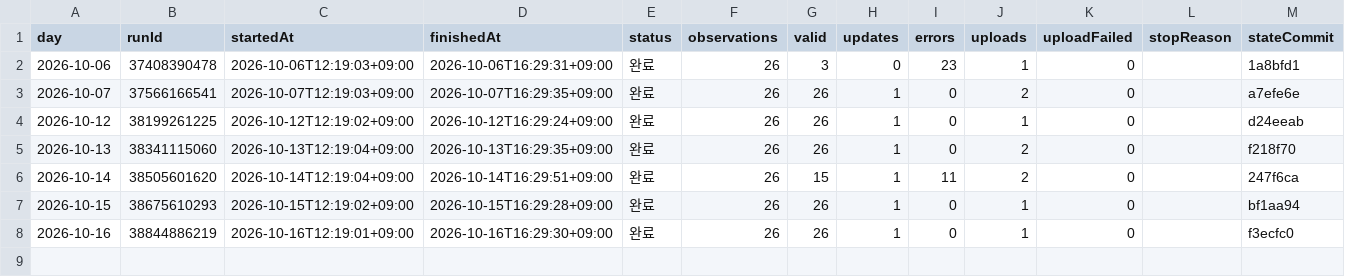
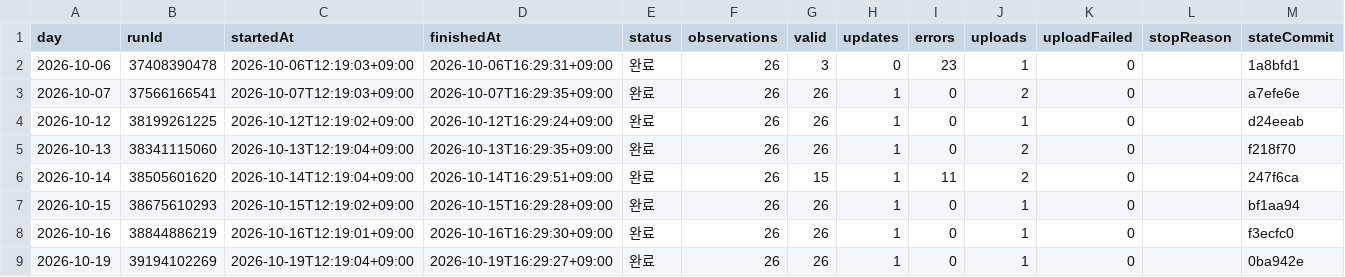
Before and after one commit to Hyeokgi/stock-omakase, a CSV file: data/research_runs/stockinfo7_runs.csv, drawn as a sheet; the diff names each change by its address in the sheet, - before the commit and + after, or states it on an @@ line.

```diff
--- a/data/research_runs/stockinfo7_runs.csv
+++ b/data/research_runs/stockinfo7_runs.csv
+row 9: 2026-10-19 | 39194102269 | 2026-10-19T12:19:04+09:00 | 2026-10-19T16:29:27+09:00 | 완료 | 26 | 26 | 1 | 0 | 1 | 0 |  | 0ba942e
```
Also changed, not shown: data/research_runs/private_receipts.csv, data/research_runs/stockinfo7_obs.csv.
